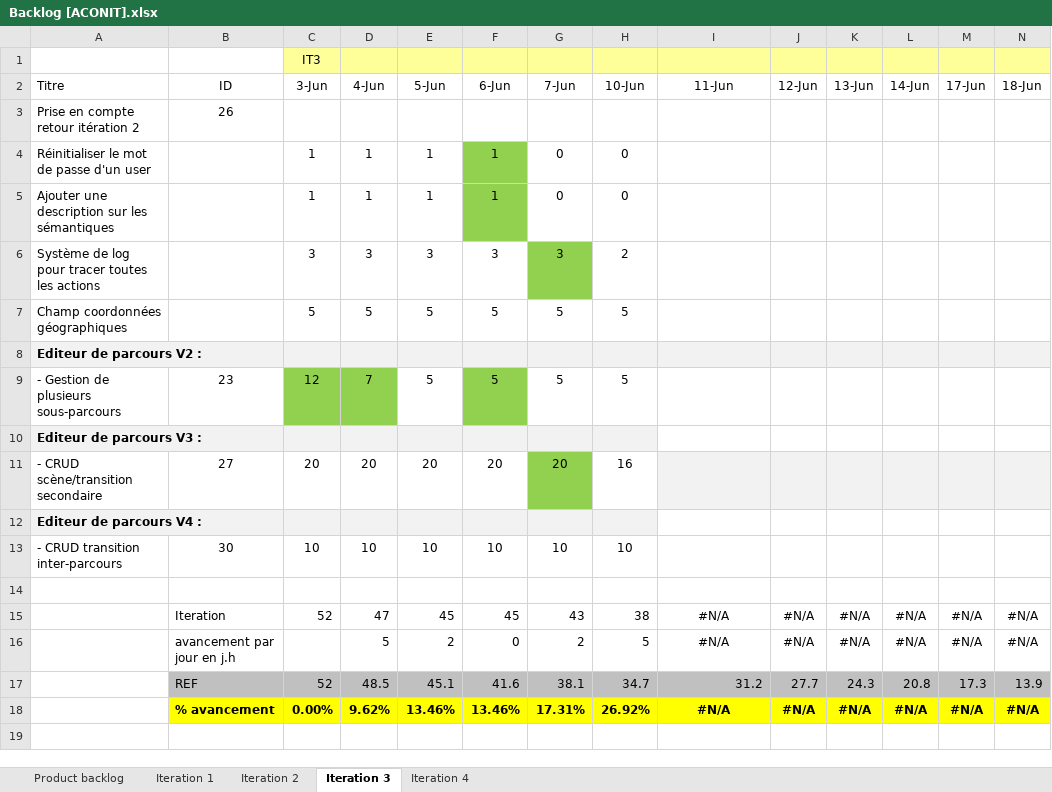
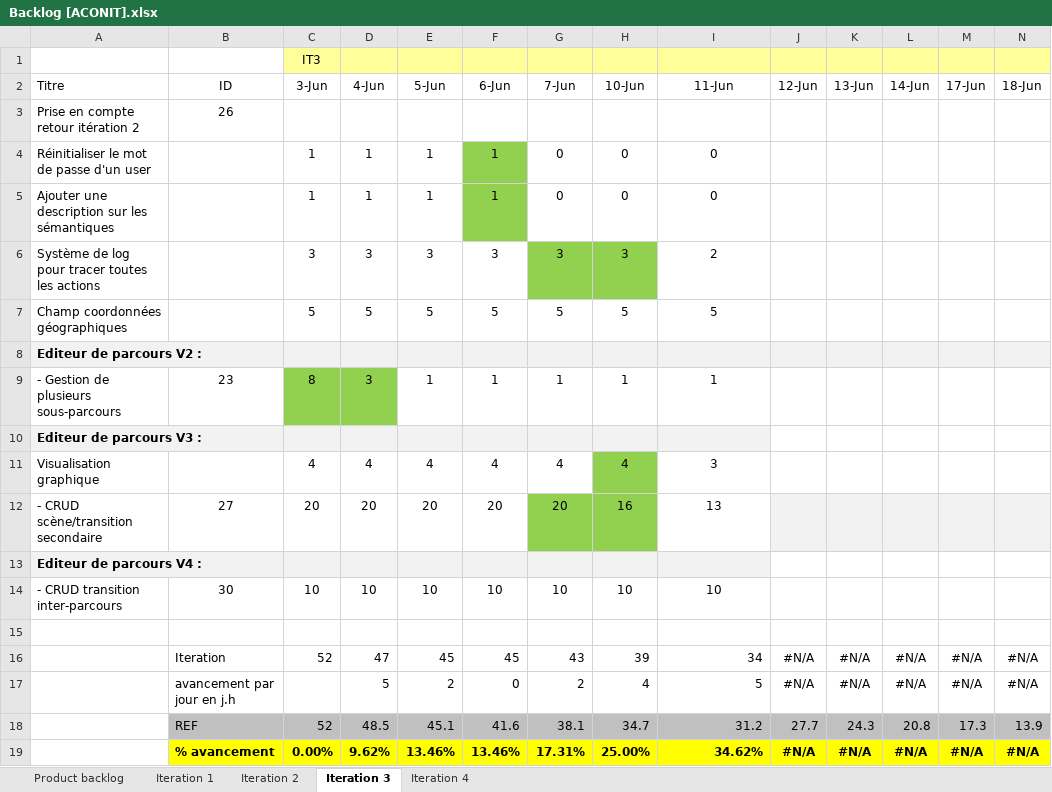
Before and after one commit to Flo5k5/Cervin, an Excel workbook: doc/Backlog [ACONIT].xlsx, sheet Iteration 3, drawn as a sheet; only a part is shown; values as stored, in another font and other column widths than the file's, no borders; charts and pictures and conditional formats not drawn; removed rows and columns are numbered as before the commit, all else as after; rows hold the shown columns only; the diff names each change by its address in the sheet, - before the commit and + after, or states it on an @@ line.

Commit message:
Graphe du parcours + Maj BackLog 12/06/2013

```diff
--- a/doc/Backlog [ACONIT].xlsx (sheet Iteration 3)
+++ b/doc/Backlog [ACONIT].xlsx (sheet Iteration 3)
-I4:I5 (11-Jun): (empty)
+I4:I5 (11-Jun): 0
-H6 (10-Jun): 2
+H6 (10-Jun): 3
-H6 fill: none
+H6 fill: #92D050
-I6 (11-Jun): (empty)
+I6 (11-Jun): 2
-I7 (11-Jun): (empty)
+I7 (11-Jun): 5
-row 9: - Gestion de plusieurs sous-parcours | 23 | 12 | 7 | 5 | 5 | 5 | 5
+row 9: - Gestion de plusieurs sous-parcours | 23 | 8 | 3 | 1 | 1 | 1 | 1 | 1
-I10 fill: none
+I10 fill: #F2F2F2
+row 11: Visualisation graphique |  | 4 | 4 | 4 | 4 | 4 | 4 | 3
-H12 fill: none
+H12 fill: #92D050
-I12 (11-Jun): (empty)
+I12 (11-Jun): 13
-I12 fill: #F2F2F2
+I12 fill: none
-I13 fill: none
+I13 fill: #F2F2F2
-I14 (11-Jun): (empty)
+I14 (11-Jun): 10
-H16 (10-Jun): 38
+H16 (10-Jun): 39
-I16 (11-Jun): #N/A
+I16 (11-Jun): 34
-I16:I17 alignment: center
+I16:I17 alignment: right
-H17 (10-Jun): 5
+H17 (10-Jun): 4
-I17 (11-Jun): #N/A
+I17 (11-Jun): 5
-H19 (10-Jun): 26.92%
+H19 (10-Jun): 25.00%
-I19 (11-Jun): #N/A
+I19 (11-Jun): 34.62%
-I19 alignment: center
+I19 alignment: right
```
Also changed, not shown: formulas that keep their value, charts or pictures, 9 other files.
